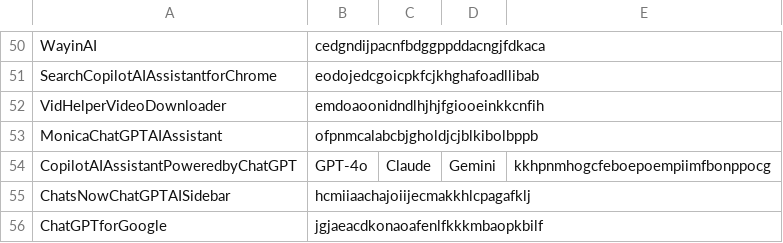
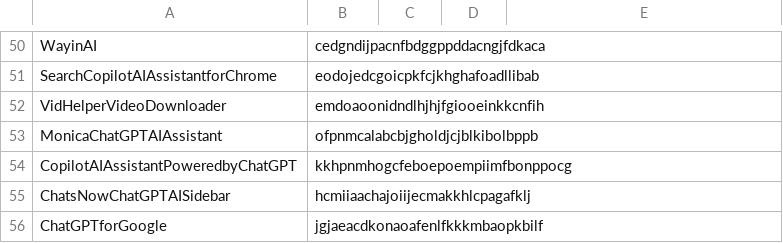
Before and after one commit to BK-333-ed/MBE, a CSV file: MBE.CSV, drawn as a sheet; only a part is shown, gaps mark what is left out.

Commit message:
Update MBE.CSV
update

```diff
--- a/MBE.CSV
+++ b/MBE.CSV
@@ -53,3 +53,3 @@ VidHelperVideoDownloader,emdoaoonidndlhjhjfgiooeinkkcnfih
 MonicaChatGPTAIAssistant,ofpnmcalabcbjgholdjcjblkibolbppb
-CopilotAIAssistantPoweredbyChatGPT,GPT-4o,Claude,Gemini,kkhpnmhogcfeboepoempiimfbonppocg
+CopilotAIAssistantPoweredbyChatGPT,kkhpnmhogcfeboepoempiimfbonppocg
 ChatsNowChatGPTAISidebar,hcmiiaachajoiijecmakkhlcpagafklj
```
